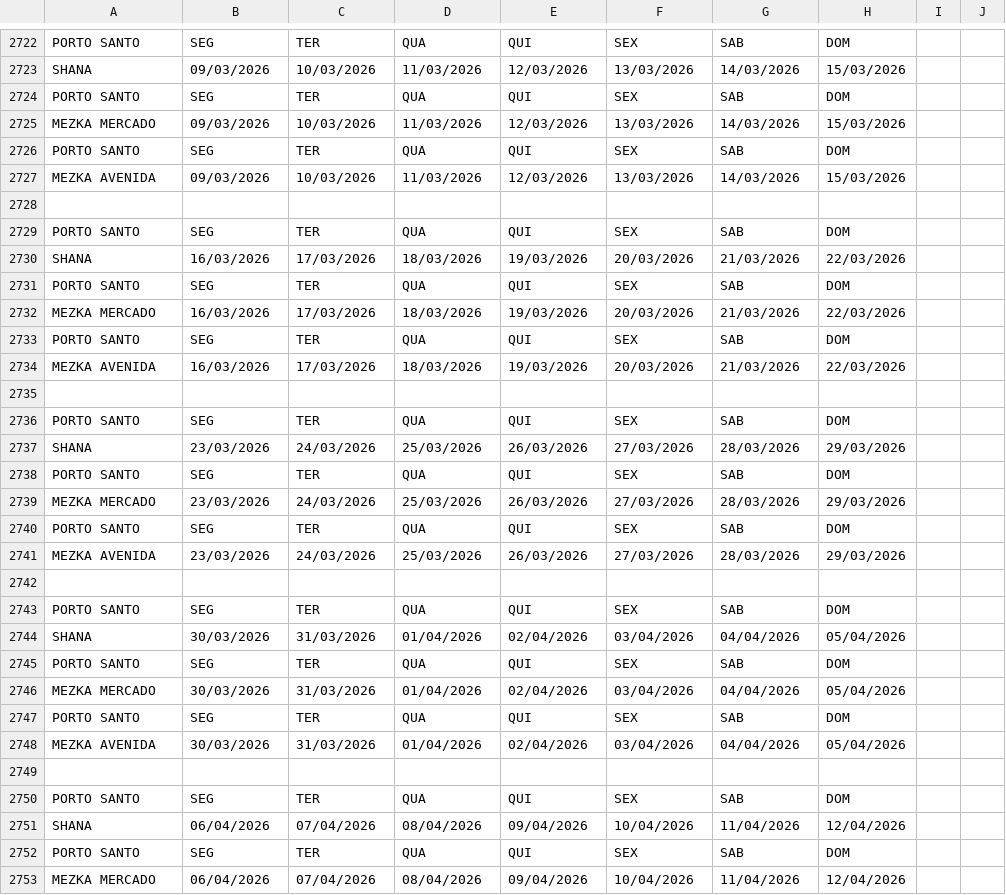
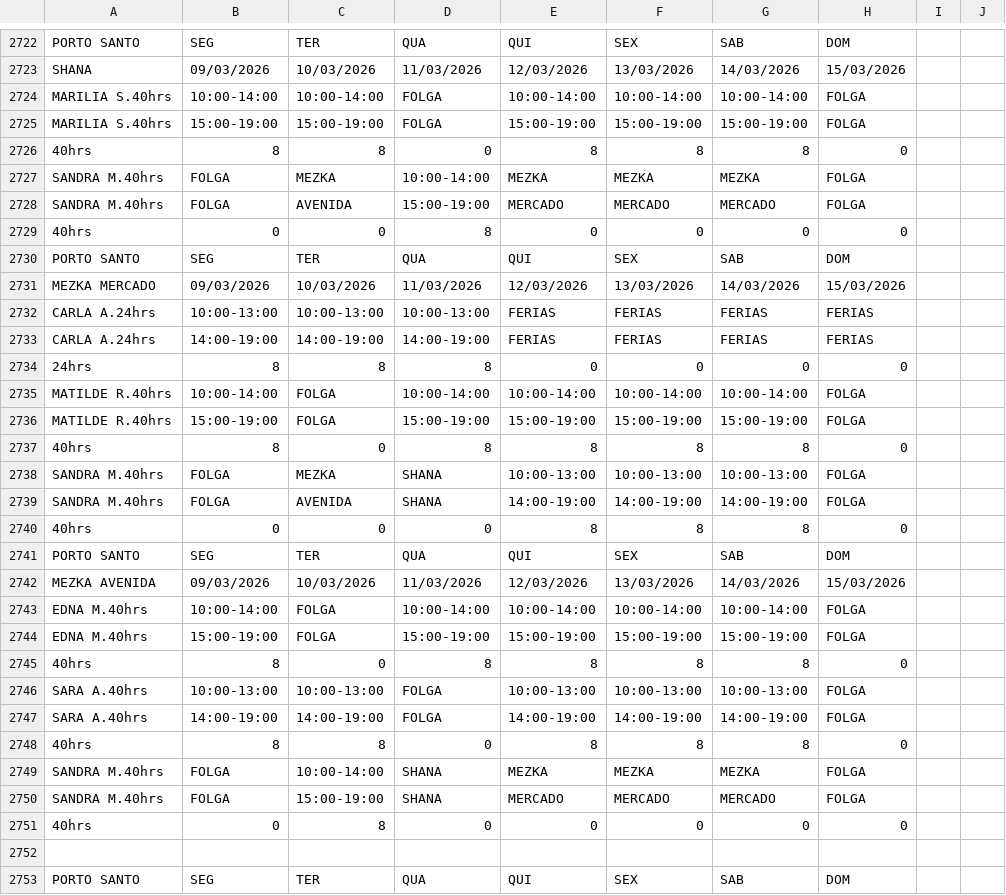
Before and after one commit to wakzome/Wakzome, a CSV file: datosfnc.csv, drawn as a sheet; only a part is shown, gaps mark what is left out; the shorter side is filled out with more unchanged rows; the diff names each change by its address in the sheet, - before the commit and + after, or states it on an @@ line.

Commit message:
Add files via upload

```diff
--- a/datosfnc.csv
+++ b/datosfnc.csv
+row 2724: MARILIA S.40hrs | 10:00-14:00 | 10:00-14:00 | FOLGA | 10:00-14:00 | 10:00-14:00 | 10:00-14:00 | FOLGA
+row 2725: MARILIA S.40hrs | 15:00-19:00 | 15:00-19:00 | FOLGA | 15:00-19:00 | 15:00-19:00 | 15:00-19:00 | FOLGA
+row 2726: 40hrs | 8 | 8 | 0 | 8 | 8 | 8 | 0
+row 2727: SANDRA M.40hrs | FOLGA | MEZKA | 10:00-14:00 | MEZKA | MEZKA | MEZKA | FOLGA
+row 2728: SANDRA M.40hrs | FOLGA | AVENIDA | 15:00-19:00 | MERCADO | MERCADO | MERCADO | FOLGA
+row 2729: 40hrs | 0 | 0 | 8 | 0 | 0 | 0 | 0
+row 2732: CARLA A.24hrs | 10:00-13:00 | 10:00-13:00 | 10:00-13:00 | FERIAS | FERIAS | FERIAS | FERIAS
+row 2733: CARLA A.24hrs | 14:00-19:00 | 14:00-19:00 | 14:00-19:00 | FERIAS | FERIAS | FERIAS | FERIAS
+row 2734: 24hrs | 8 | 8 | 8 | 0 | 0 | 0 | 0
+row 2735: MATILDE R.40hrs | 10:00-14:00 | FOLGA | 10:00-14:00 | 10:00-14:00 | 10:00-14:00 | 10:00-14:00 | FOLGA
+row 2736: MATILDE R.40hrs | 15:00-19:00 | FOLGA | 15:00-19:00 | 15:00-19:00 | 15:00-19:00 | 15:00-19:00 | FOLGA
+row 2737: 40hrs | 8 | 0 | 8 | 8 | 8 | 8 | 0
+row 2738: SANDRA M.40hrs | FOLGA | MEZKA | SHANA | 10:00-13:00 | 10:00-13:00 | 10:00-13:00 | FOLGA
+row 2739: SANDRA M.40hrs | FOLGA | AVENIDA | SHANA | 14:00-19:00 | 14:00-19:00 | 14:00-19:00 | FOLGA
+row 2740: 40hrs | 0 | 0 | 0 | 8 | 8 | 8 | 0
+row 2743: EDNA M.40hrs | 10:00-14:00 | FOLGA | 10:00-14:00 | 10:00-14:00 | 10:00-14:00 | 10:00-14:00 | FOLGA
+row 2744: EDNA M.40hrs | 15:00-19:00 | FOLGA | 15:00-19:00 | 15:00-19:00 | 15:00-19:00 | 15:00-19:00 | FOLGA
+row 2745: 40hrs | 8 | 0 | 8 | 8 | 8 | 8 | 0
+row 2746: SARA A.40hrs | 10:00-13:00 | 10:00-13:00 | FOLGA | 10:00-13:00 | 10:00-13:00 | 10:00-13:00 | FOLGA
+row 2747: SARA A.40hrs | 14:00-19:00 | 14:00-19:00 | FOLGA | 14:00-19:00 | 14:00-19:00 | 14:00-19:00 | FOLGA
+row 2748: 40hrs | 8 | 8 | 0 | 8 | 8 | 8 | 0
+row 2749: SANDRA M.40hrs | FOLGA | 10:00-14:00 | SHANA | MEZKA | MEZKA | MEZKA | FOLGA
+row 2750: SANDRA M.40hrs | FOLGA | 15:00-19:00 | SHANA | MERCADO | MERCADO | MERCADO | FOLGA
+row 2751: 40hrs | 0 | 8 | 0 | 0 | 0 | 0 | 0
```
